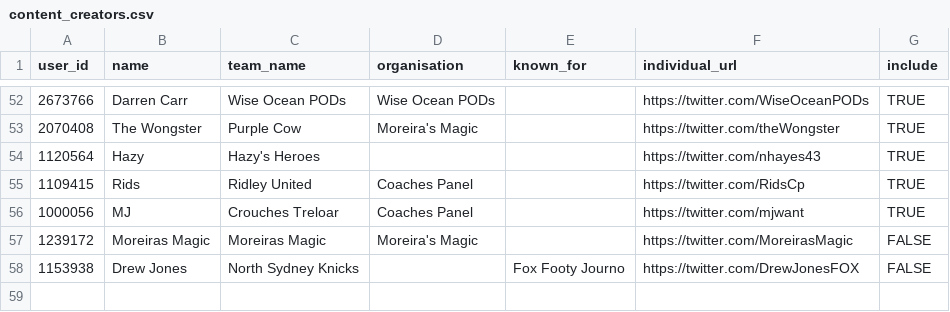
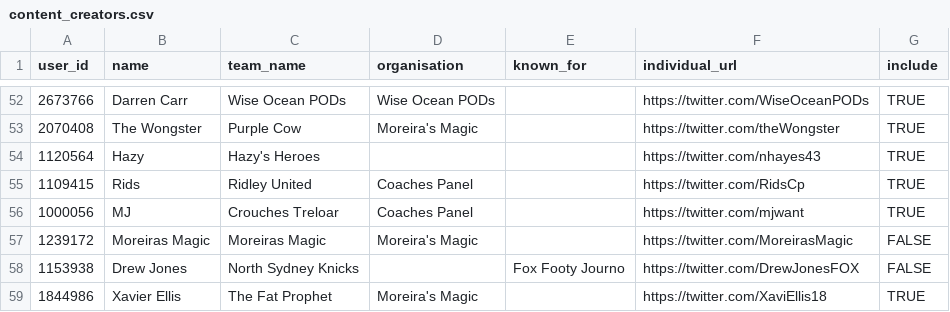
Before and after one commit to bit-in-that/data-automation, a CSV file: afl_fantasy/data/raw/content_creators.csv, drawn as a sheet; only a part is shown, gaps mark what is left out; the diff names each change by its address in the sheet, - before the commit and + after, or states it on an @@ line.

```diff
--- a/afl_fantasy/data/raw/content_creators.csv
+++ b/afl_fantasy/data/raw/content_creators.csv
+row 59: 1844986 | Xavier Ellis | The Fat Prophet | Moreira's Magic |  | https://twitter.com/XaviEllis18 | TRUE
```
Also changed, not shown: 3 other files.
